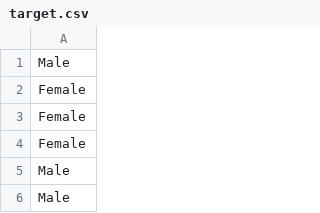
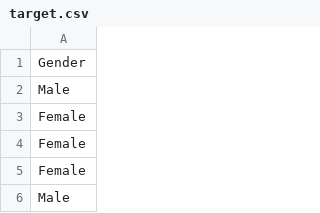
Before and after one commit to preetammht/dstest, a CSV file: target.csv, drawn as a sheet; only a part is shown; the shorter side is filled out with more unchanged rows.

Commit message:
Update target.csv

```diff
--- a/target.csv
+++ b/target.csv
@@ -1 +1,2 @@
+Gender
 Male
```
